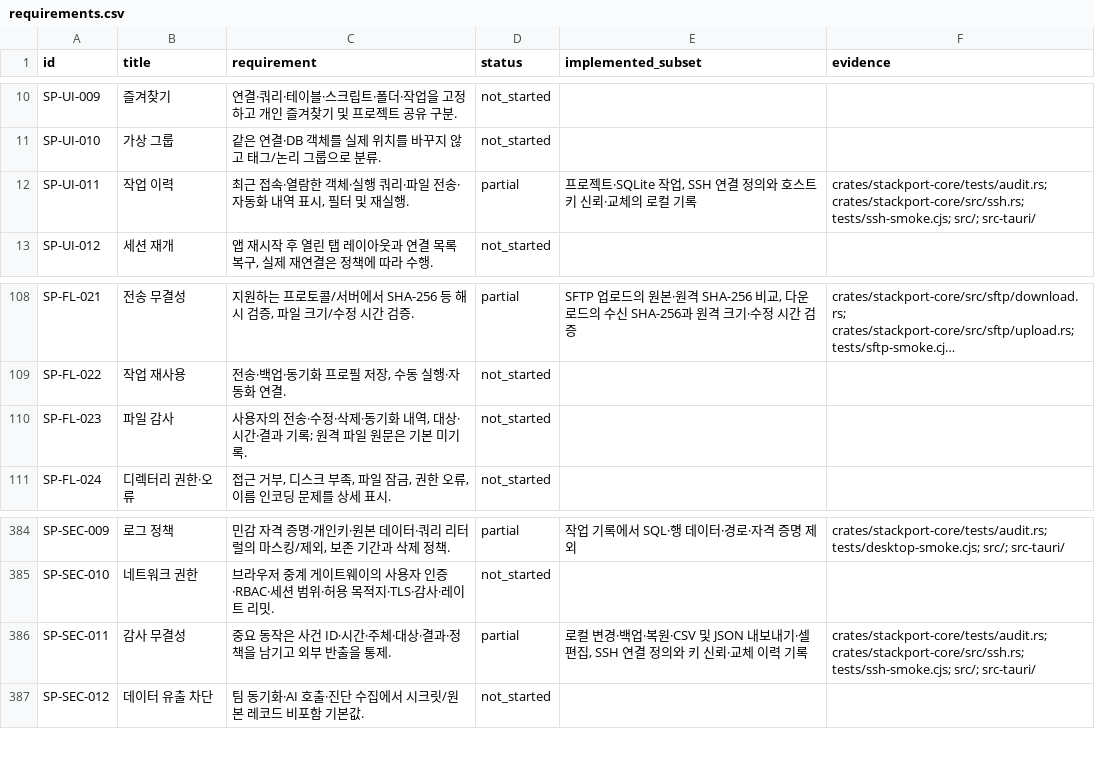
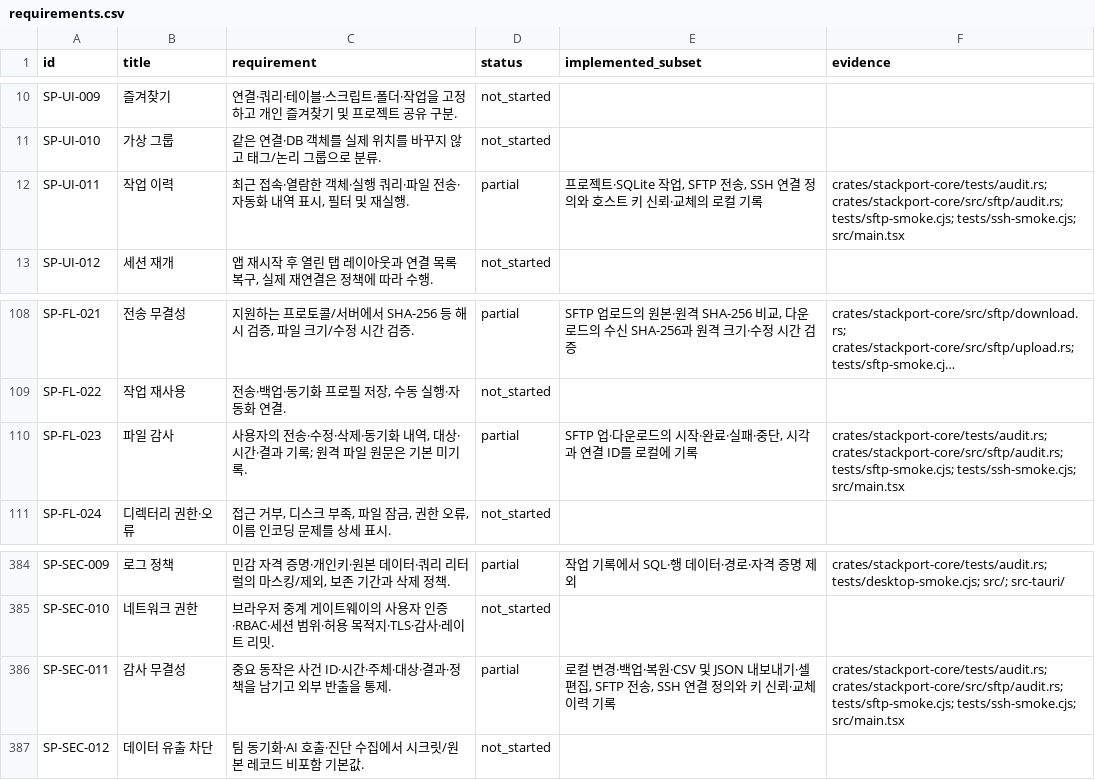
Before and after one commit to KimPolar/StackPort, a CSV file: docs/requirements.csv, drawn as a sheet; only a part is shown, gaps mark what is left out; long unchanged cells end in …; the diff names each change by its address in the sheet, - before the commit and + after, or states it on an @@ line.

Commit message:
feat: record SFTP transfer outcomes in workspace history

```diff
--- a/docs/requirements.csv
+++ b/docs/requirements.csv
-E12 (implemented_subset): …·SQLite 작업, SSH 연결…
+E12 (implemented_subset): …·SQLite 작업, SFTP 전송, SSH 연결…
-F12 (evidence): crates/stackport-core/tests/audit.rs; crates/stackport-core/src/ssh.rs; tests/ssh-smoke.cjs; src/; src-tauri/
+F12 (evidence): crates/stackport-core/tests/audit.rs; crates/stackport-core/src/sftp/audit.rs; tests/sftp-smoke.cjs; tests/ssh-smoke.cjs; src/main.tsx
-D110 (status): not_started
+D110 (status): partial
-E110 (implemented_subset): (empty)
+E110 (implemented_subset): SFTP 업·다운로드의 시작·완료·실패·중단, 시각과 연결 ID를 로컬에 기록
-F110 (evidence): (empty)
+F110 (evidence): crates/stackport-core/tests/audit.rs; crates/stackport-core/src/sftp/audit.rs; tests/sftp-smoke.cjs; tests/ssh-smoke.cjs; src/main.tsx
-E386 (implemented_subset): …편집, SSH 연결…
+E386 (implemented_subset): …편집, SFTP 전송, SSH 연결…
-F386 (evidence): crates/stackport-core/tests/audit.rs; crates/stackport-core/src/ssh.rs; tests/ssh-smoke.cjs; src/; src-tauri/
+F386 (evidence): crates/stackport-core/tests/audit.rs; crates/stackport-core/src/sftp/audit.rs; tests/sftp-smoke.cjs; tests/ssh-smoke.cjs; src/main.tsx
```
Also changed, not shown: 14 other files.
